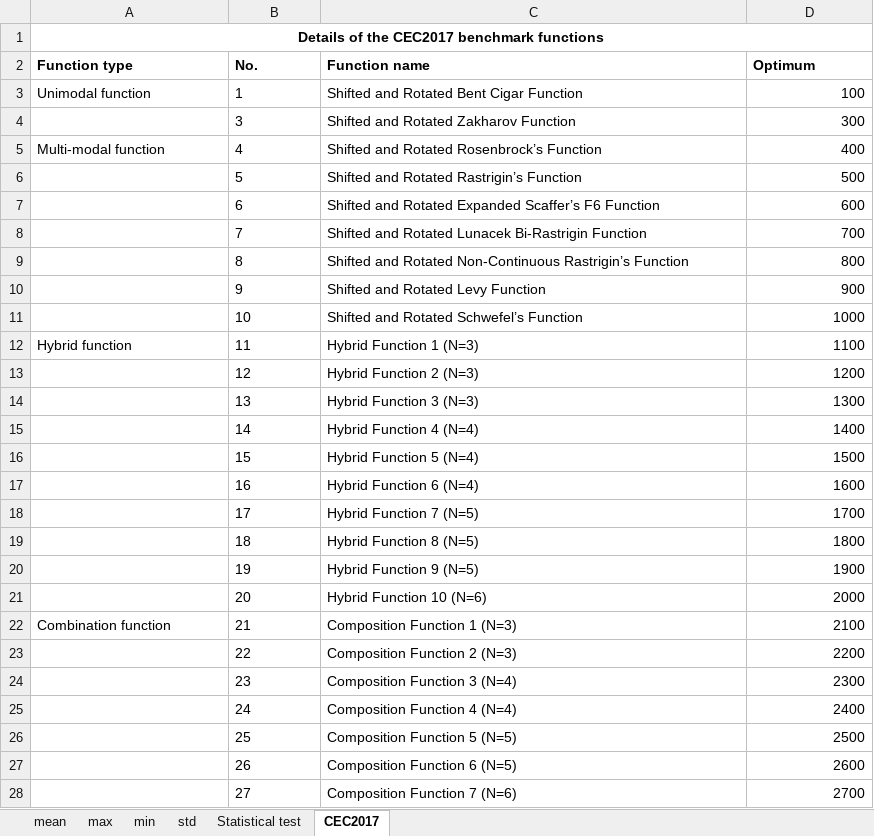
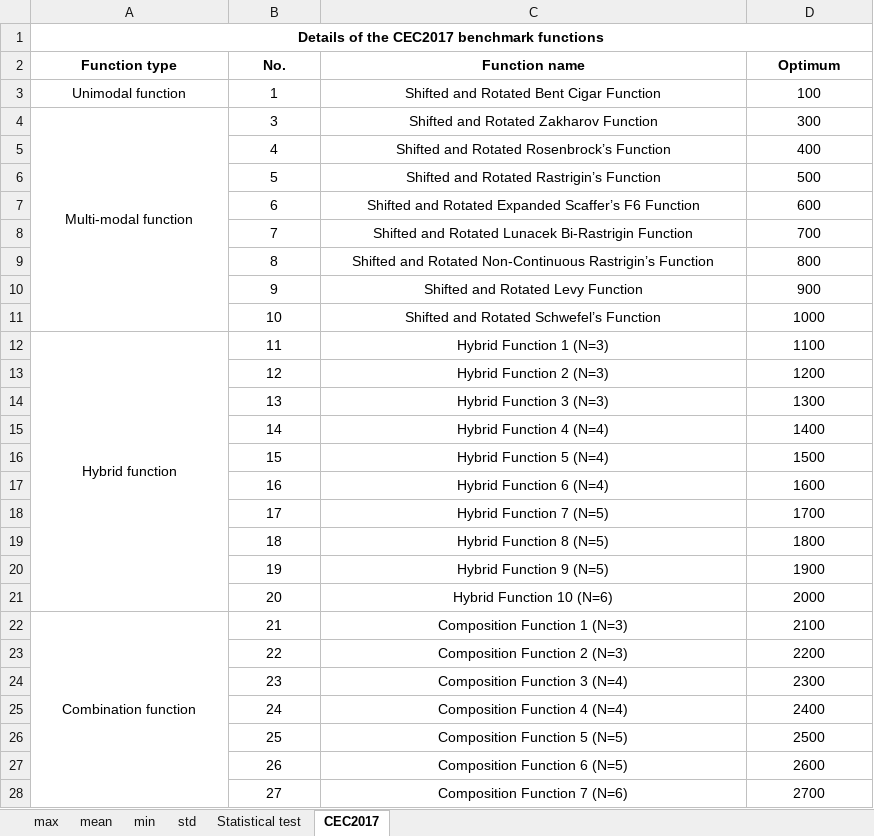
Before and after one commit to YUz3-c/SABFGO, an Excel workbook: result.xlsx, sheet CEC2017, drawn as a sheet; only a part is shown; values as stored, in another font and other column widths than the file's, no borders; the diff covers the shown part only; the diff names each change by its address in the sheet, - before the commit and + after, or states it on an @@ line.

```diff
--- a/result.xlsx (sheet CEC2017)
+++ b/result.xlsx (sheet CEC2017)
@@ sheet tab order changed: max | mean | min | std | Statistical test | CEC2017 @@
-A2:D2 alignment: left
+A2:D2 alignment: center
-A3:C3 alignment: left
+A3:C3 alignment: center
-D3:D28 alignment: right
+D3:D28 alignment: center
-A4 (Function type): (empty)
+A4 (Function type): Multi-modal function
+A4:A11 merged
-B4:C11 alignment: left
+B4:C11 alignment: center
-A5 (Function type): Multi-modal function
+A5 (Function type): (empty)
-A12:C12 alignment: left
+A12:C12 alignment: center
+A12:A21 merged
-B13:C21 alignment: left
+B13:C21 alignment: center
-A22:C22 alignment: left
+A22:C22 alignment: center
+A22:A31 merged
-B23:C28 alignment: left
+B23:C28 alignment: center
```
Also changed, not shown: cell formats elsewhere in this sheet, sheet std, sheet min, sheet max, sheet mean, sheet Statistical test.
